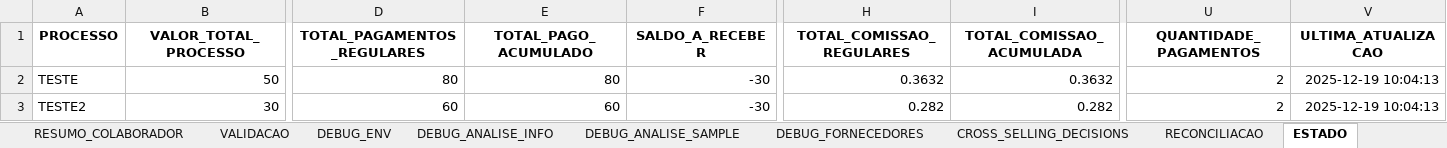
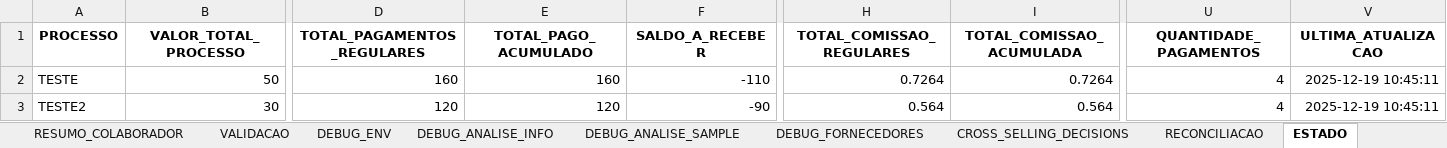
Before and after one commit to tiago-cappi/PROJETO_COMISSOES_V2, an Excel workbook: Calculo_Comissoes_10_2025.xlsx, sheet ESTADO, drawn as a sheet; only a part is shown, gaps mark what is left out; values as stored, in another font and other column widths than the file's, no borders; the diff names each change by its address in the sheet, - before the commit and + after, or states it on an @@ line.

```diff
--- a/Calculo_Comissoes_10_2025.xlsx (sheet ESTADO)
+++ b/Calculo_Comissoes_10_2025.xlsx (sheet ESTADO)
-D2 (TOTAL_PAGAMENTOS_REGULARES): 80
+D2 (TOTAL_PAGAMENTOS_REGULARES): 160
-E2 (TOTAL_PAGO_ACUMULADO): 80
+E2 (TOTAL_PAGO_ACUMULADO): 160
-F2 (SALDO_A_RECEBER): -30
+F2 (SALDO_A_RECEBER): -110
-H2 (TOTAL_COMISSAO_REGULARES): 0.3632
+H2 (TOTAL_COMISSAO_REGULARES): 0.7264
-I2 (TOTAL_COMISSAO_ACUMULADA): 0.3632
+I2 (TOTAL_COMISSAO_ACUMULADA): 0.7264
-U2:U3 (QUANTIDADE_PAGAMENTOS): 2
+U2:U3 (QUANTIDADE_PAGAMENTOS): 4
-V2:V3 (ULTIMA_ATUALIZACAO): 2025-12-19 10:04:13
+V2:V3 (ULTIMA_ATUALIZACAO): 2025-12-19 10:45:11
-D3 (TOTAL_PAGAMENTOS_REGULARES): 60
+D3 (TOTAL_PAGAMENTOS_REGULARES): 120
-E3 (TOTAL_PAGO_ACUMULADO): 60
+E3 (TOTAL_PAGO_ACUMULADO): 120
-F3 (SALDO_A_RECEBER): -30
+F3 (SALDO_A_RECEBER): -90
-H3 (TOTAL_COMISSAO_REGULARES): 0.282
+H3 (TOTAL_COMISSAO_REGULARES): 0.564
-I3 (TOTAL_COMISSAO_ACUMULADA): 0.282
+I3 (TOTAL_COMISSAO_ACUMULADA): 0.564
```
Also changed, not shown: sheet COMISSOES_CALCULADAS, sheet RESUMO_COLABORADOR, sheet CROSS_SELLING_DECISIONS, Comissoes_Recebimento_10_2025.xlsx, Conversões.xlsx, 55 other files.
